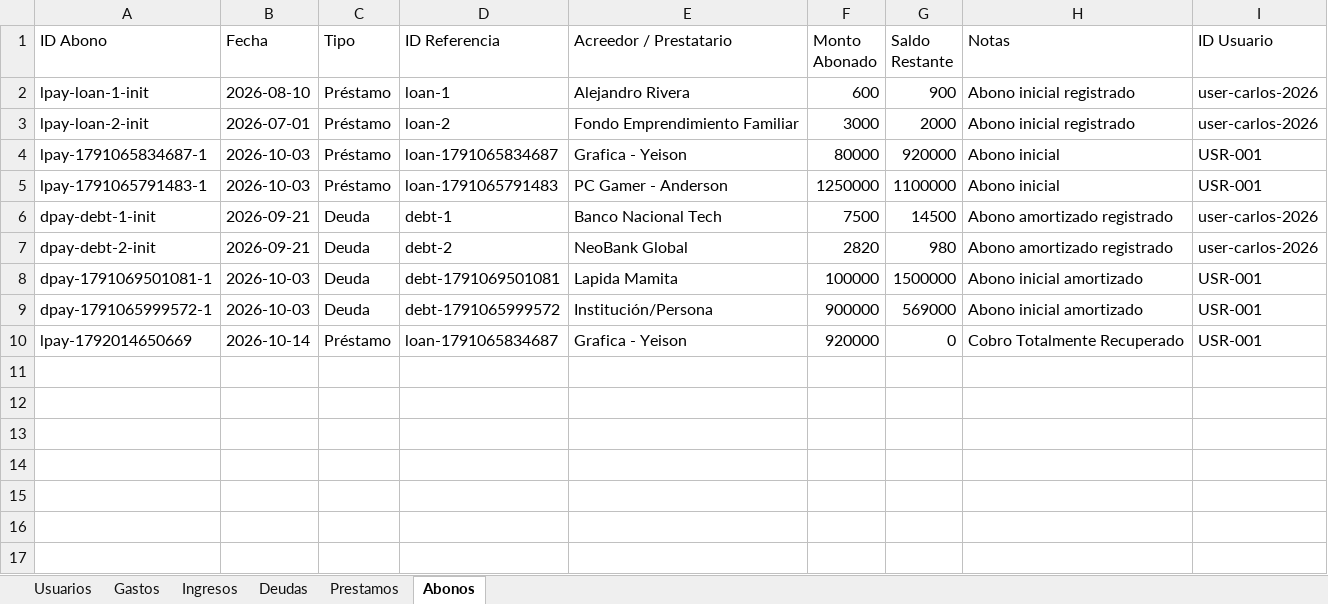
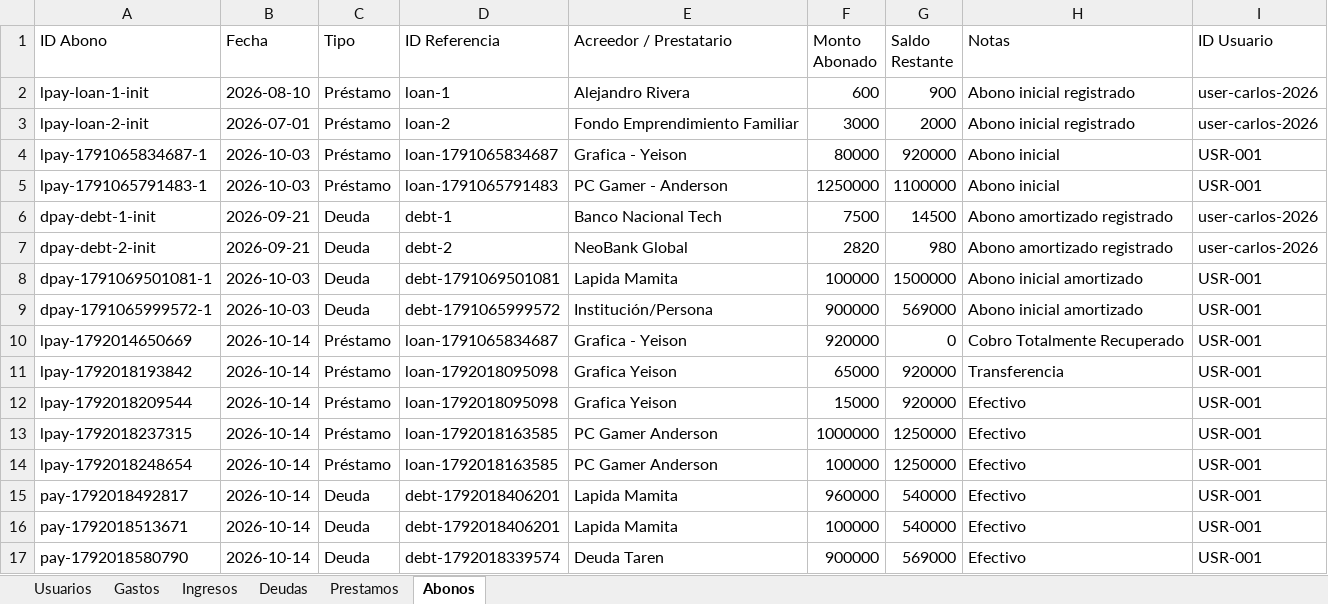
Before and after one commit to laeva265-ui/Cuentas, an Excel workbook: FinFlow Bank.xlsx, sheet Abonos, drawn as a sheet; values as stored, in another font and other column widths than the file's, no borders; the diff names each change by its address in the sheet, - before the commit and + after, or states it on an @@ line.

```diff
--- a/FinFlow Bank.xlsx (sheet Abonos)
+++ b/FinFlow Bank.xlsx (sheet Abonos)
+row 11: lpay-1792018193842 | 2026-10-14 | Préstamo | loan-1792018095098 | Grafica Yeison | 65000 | 920000 | Transferencia | USR-001
+row 12: lpay-1792018209544 | 2026-10-14 | Préstamo | loan-1792018095098 | Grafica Yeison | 15000 | 920000 | Efectivo | USR-001
+row 13: lpay-1792018237315 | 2026-10-14 | Préstamo | loan-1792018163585 | PC Gamer Anderson | 1000000 | 1250000 | Efectivo | USR-001
+row 14: lpay-1792018248654 | 2026-10-14 | Préstamo | loan-1792018163585 | PC Gamer Anderson | 100000 | 1250000 | Efectivo | USR-001
+row 15: pay-1792018492817 | 2026-10-14 | Deuda | debt-1792018406201 | Lapida Mamita | 960000 | 540000 | Efectivo | USR-001
+row 16: pay-1792018513671 | 2026-10-14 | Deuda | debt-1792018406201 | Lapida Mamita | 100000 | 540000 | Efectivo | USR-001
+row 17: pay-1792018580790 | 2026-10-14 | Deuda | debt-1792018339574 | Deuda Taren | 900000 | 569000 | Efectivo | USR-001
```
Also changed, not shown: sheet Prestamos, sheet Usuarios, sheet Deudas, sheet Gastos, 3 other files.
